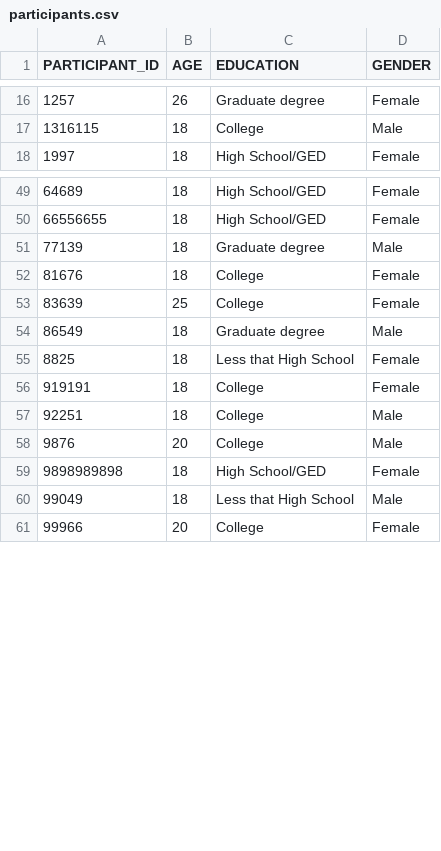
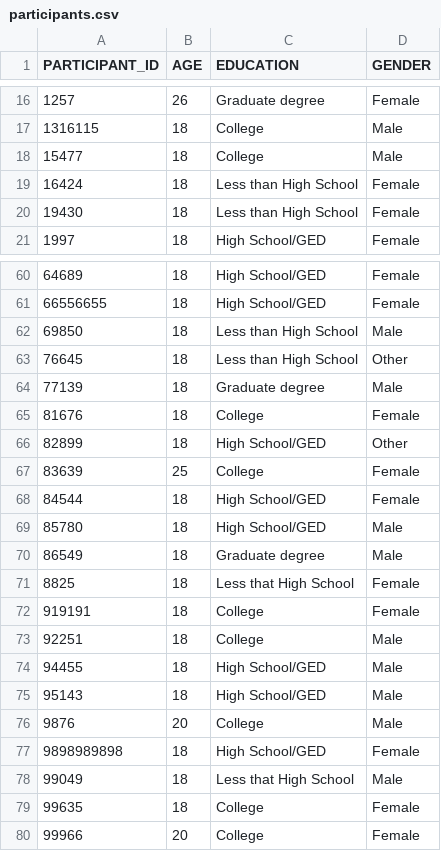
Before and after one commit to seanav97/Participatory_budgeting_exp, a CSV file: Backend/csv/participants.csv, drawn as a sheet; only a part is shown, gaps mark what is left out; the diff covers the shown part only.

```diff
--- a/Backend/csv/participants.csv
+++ b/Backend/csv/participants.csv
@@ -17,2 +17,5 @@ PARTICIPANT_ID,AGE,EDUCATION,GENDER
 1316115,18,College,Male
+15477,18,College,Male
+16424,18,Less than High School,Female
+19430,18,Less than High School,Female
 1997,18,High School/GED,Female
@@ -50,5 +61,10 @@ PARTICIPANT_ID,AGE,EDUCATION,GENDER
 66556655,18,High School/GED,Female
+69850,18,Less than High School,Male
+76645,18,Less than High School,Other
 77139,18,Graduate degree,Male
 81676,18,College,Female
+82899,18,High School/GED,Other
 83639,25,College,Female
+84544,18,High School/GED,Female
+85780,18,High School/GED,Male
 86549,18,Graduate degree,Male
@@ -57,2 +73,4 @@ PARTICIPANT_ID,AGE,EDUCATION,GENDER
 92251,18,College,Male
+94455,18,High School/GED,Male
+95143,18,High School/GED,Male
 9876,20,College,Male
@@ -60,2 +78,3 @@ PARTICIPANT_ID,AGE,EDUCATION,GENDER
 99049,18,Less that High School,Male
+99635,18,College,Female
 99966,20,College,Female
```
Also changed, not shown: 8 added rows elsewhere in this file, Backend/csv/arranged_items.csv, Backend/csv/exp_items.csv, 5 other files.
